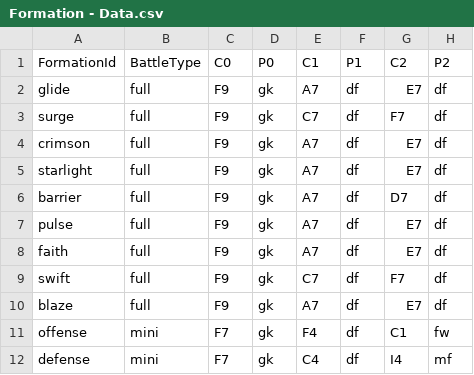
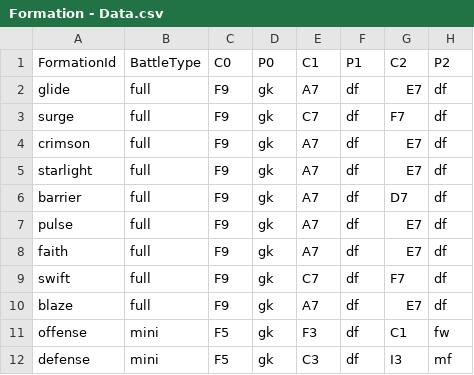
Before and after one commit to morenopilaralejandro/Simulation, a CSV file: Assets/Csv/Formation - Data.csv, drawn as a sheet; only a part is shown; the diff names each change by its address in the sheet, - before the commit and + after, or states it on an @@ line.

```diff
--- a/Assets/Csv/Formation - Data.csv
+++ b/Assets/Csv/Formation - Data.csv
-C11:C12 (C0): F7
+C11:C12 (C0): F5
-E11 (C1): F4
+E11 (C1): F3
-E12 (C1): C4
+E12 (C1): C3
-G12 (C2): I4
+G12 (C2): I3
```
Also changed, not shown: 17 other files.
